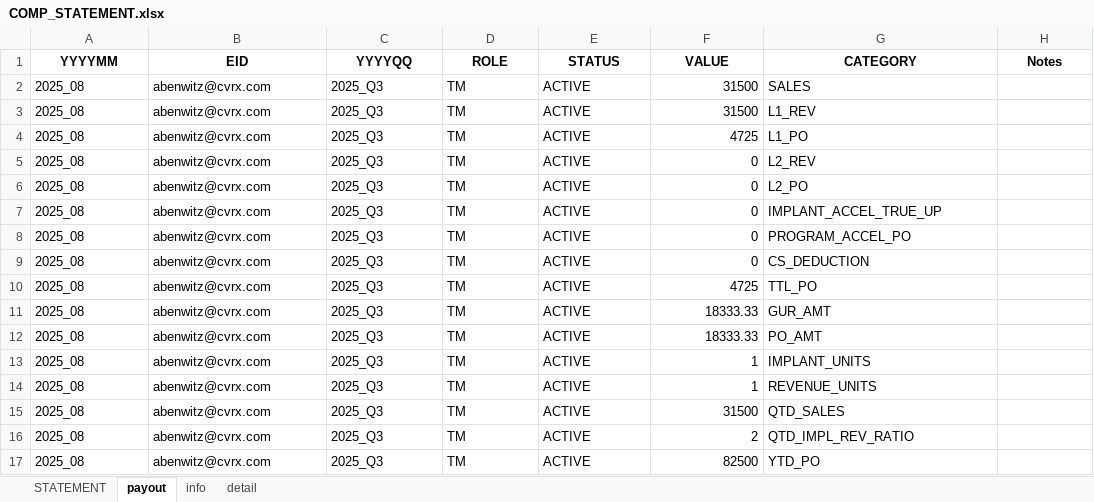
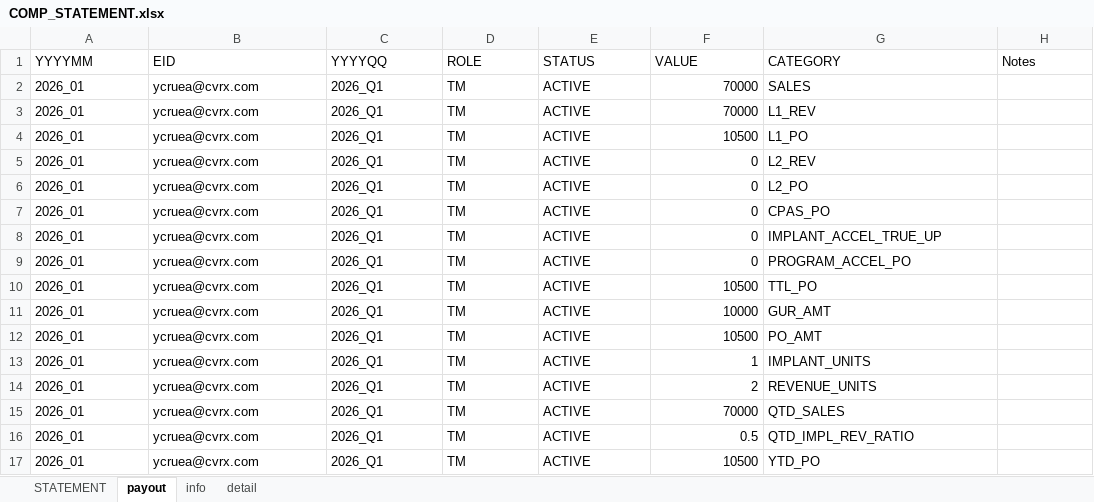
Before and after one commit to asorensenCVRX/comp_statements, an Excel workbook: Excel Files/COMP_STATEMENT.xlsx, sheet payout, drawn as a sheet; values as stored, in another font and other column widths than the file's, no borders; removed rows and columns are numbered as before the commit, all else as after; the diff names each change by its address in the sheet, - before the commit and + after, or states it on an @@ line.

```diff
--- a/Excel Files/COMP_STATEMENT.xlsx (sheet payout)
+++ b/Excel Files/COMP_STATEMENT.xlsx (sheet payout)
@@ A1:H1 bold: on → off, alignment: center → left @@
-A2:A6 (YYYYMM): 2025_08
+A2:A6 (YYYYMM): 2026_01
-B2:B6 (EID): abenwitz@cvrx.com
+B2:B6 (EID): ycruea@cvrx.com
-C2:C6 (YYYYQQ): 2025_Q3
+C2:C6 (YYYYQQ): 2026_Q1
-F2:F3 (VALUE): 31500
+F2:F3 (VALUE): 70000
-F4 (VALUE): 4725
+F4 (VALUE): 10500
+row 7: 2026_01 | ycruea@cvrx.com | 2026_Q1 | TM | ACTIVE | 0 | CPAS_PO
-A8:A9 (YYYYMM): 2025_08
+A8:A9 (YYYYMM): 2026_01
-B8:B9 (EID): abenwitz@cvrx.com
+B8:B9 (EID): ycruea@cvrx.com
-C8:C9 (YYYYQQ): 2025_Q3
+C8:C9 (YYYYQQ): 2026_Q1
-row 9: 2025_08 | abenwitz@cvrx.com | 2025_Q3 | TM | ACTIVE | 0 | CS_DEDUCTION
-A10:A17 (YYYYMM): 2025_08
+A10:A17 (YYYYMM): 2026_01
-B10:B17 (EID): abenwitz@cvrx.com
+B10:B17 (EID): ycruea@cvrx.com
-C10:C17 (YYYYQQ): 2025_Q3
+C10:C17 (YYYYQQ): 2026_Q1
-F10 (VALUE): 4725
+F10 (VALUE): 10500
-F11 (VALUE): 18333.33
+F11 (VALUE): 10000
-F12 (VALUE): 18333.33
+F12 (VALUE): 10500
-F14 (VALUE): 1
+F14 (VALUE): 2
-F15 (VALUE): 31500
+F15 (VALUE): 70000
-F16 (VALUE): 2
+F16 (VALUE): 0.5
-F17 (VALUE): 82500
+F17 (VALUE): 10500
```
Also changed, not shown: sheet detail, sheet STATEMENT, sheet info, Excel Files/COMP_STATEMENT_ASD.xlsx, Excel Files/COMP_STATEMENT_ATM.xlsm, 6 other files.
